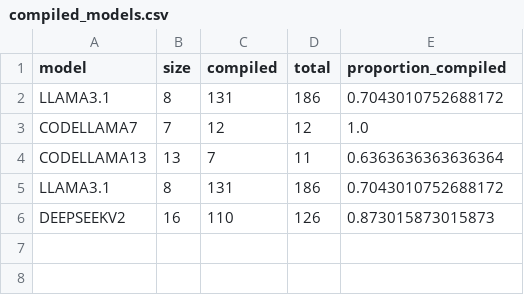
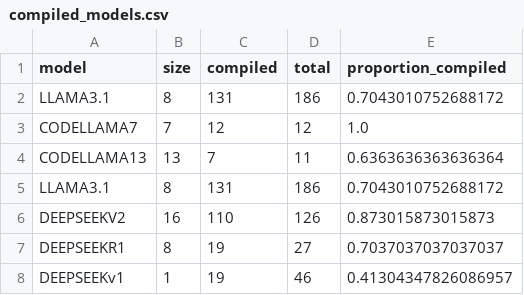
Before and after one commit to lac-dcc/baku, a CSV file: data/TimeCodeExperiment/compiled_models.csv, drawn as a sheet; the diff names each change by its address in the sheet, - before the commit and + after, or states it on an @@ line.

Commit message:
[ADD] DEEPSEEKV1 & R1 tests

```diff
--- a/data/TimeCodeExperiment/compiled_models.csv
+++ b/data/TimeCodeExperiment/compiled_models.csv
+row 7: DEEPSEEKR1 | 8 | 19 | 27 | 0.7037037037037037
+row 8: DEEPSEEKv1 | 1 | 19 | 46 | 0.41304347826086957
```
Also changed, not shown: 31 other files.
